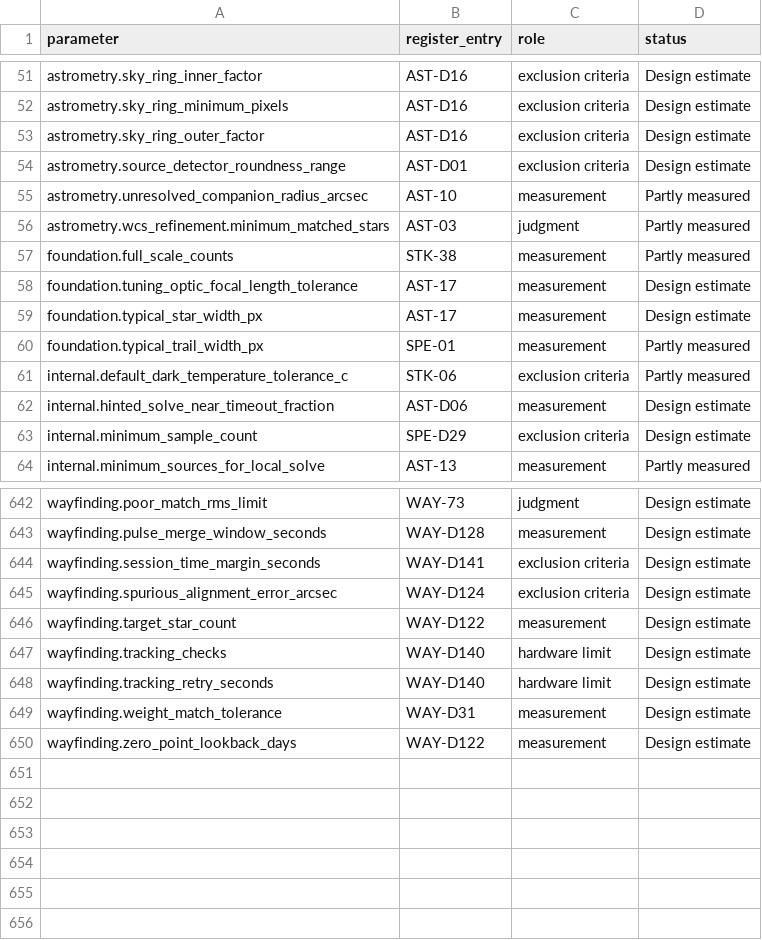
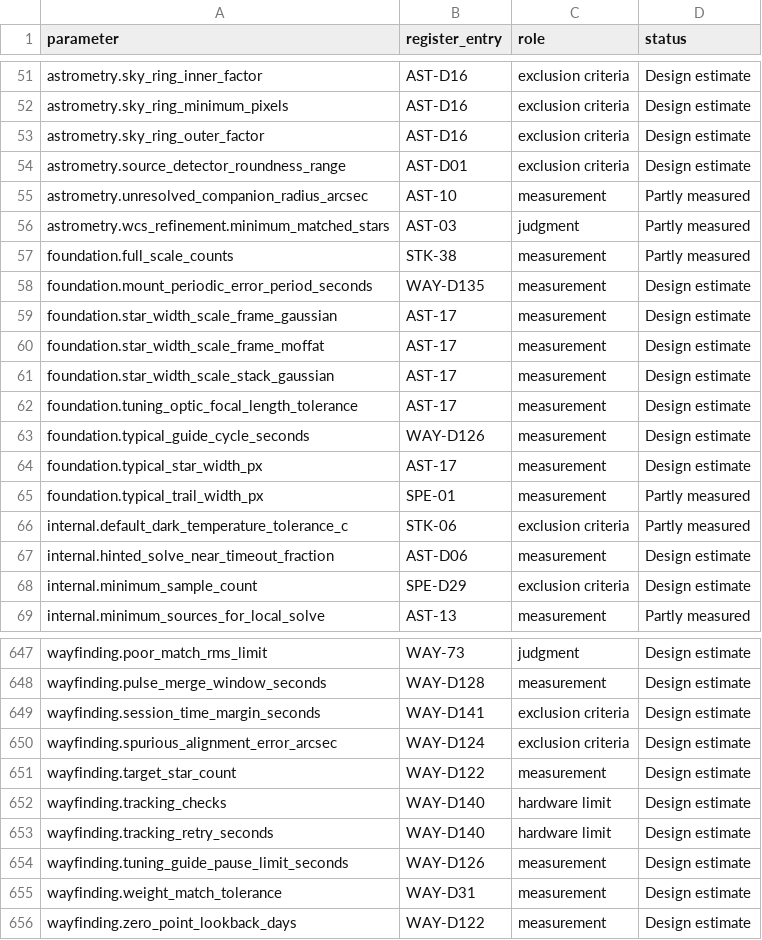
Before and after one commit to m1chae2/astrometrics, a CSV file: build/documentation/parameter_inventory/automatic_not_measured.csv, drawn as a sheet; only a part is shown, gaps mark what is left out; the diff names each change by its address in the sheet, - before the commit and + after, or states it on an @@ line.

```diff
--- a/build/documentation/parameter_inventory/automatic_not_measured.csv
+++ b/build/documentation/parameter_inventory/automatic_not_measured.csv
+row 58: foundation.mount_periodic_error_period_seconds | WAY-D135 | measurement | Design estimate
+row 59: foundation.star_width_scale_frame_gaussian | AST-17 | measurement | Design estimate
+row 60: foundation.star_width_scale_frame_moffat | AST-17 | measurement | Design estimate
+row 61: foundation.star_width_scale_stack_gaussian | AST-17 | measurement | Design estimate
+row 63: foundation.typical_guide_cycle_seconds | WAY-D126 | measurement | Design estimate
+row 654: wayfinding.tuning_guide_pause_limit_seconds | WAY-D126 | measurement | Design estimate
```
Also changed, not shown: 25 other files.
